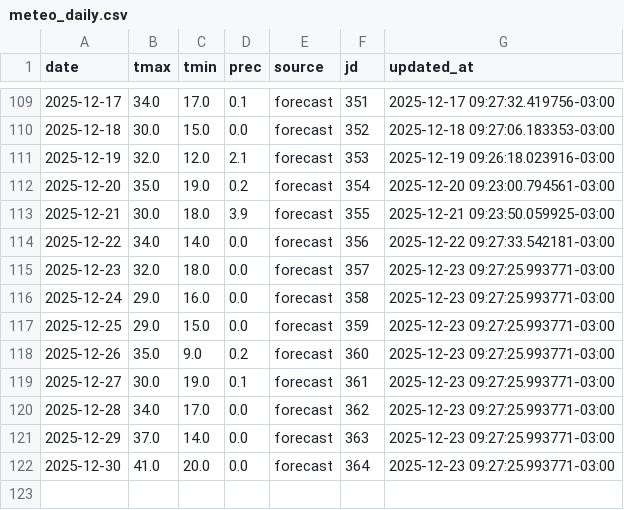
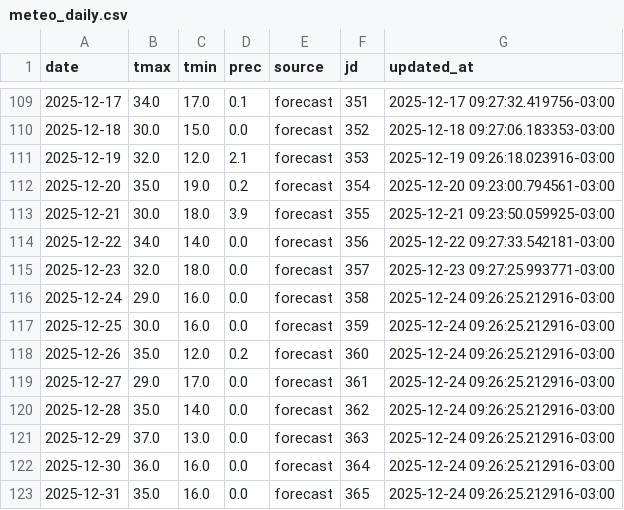
Before and after one commit to PREDWEEM/EUPHOBAHIA, a CSV file: data/meteo_daily.csv, drawn as a sheet; only a part is shown, gaps mark what is left out.

```diff
--- a/data/meteo_daily.csv
+++ b/data/meteo_daily.csv
@@ -115,8 +115,9 @@ date,tmax,tmin,prec,source,jd,updated_at
 2025-12-23,32.0,18.0,0.0,forecast,357,2025-12-23 09:27:25.993771-03:00
-2025-12-24,29.0,16.0,0.0,forecast,358,2025-12-23 09:27:25.993771-03:00
-2025-12-25,29.0,15.0,0.0,forecast,359,2025-12-23 09:27:25.993771-03:00
-2025-12-26,35.0,9.0,0.2,forecast,360,2025-12-23 09:27:25.993771-03:00
-2025-12-27,30.0,19.0,0.1,forecast,361,2025-12-23 09:27:25.993771-03:00
-2025-12-28,34.0,17.0,0.0,forecast,362,2025-12-23 09:27:25.993771-03:00
-2025-12-29,37.0,14.0,0.0,forecast,363,2025-12-23 09:27:25.993771-03:00
-2025-12-30,41.0,20.0,0.0,forecast,364,2025-12-23 09:27:25.993771-03:00
+2025-12-24,29.0,16.0,0.0,forecast,358,2025-12-24 09:26:25.212916-03:00
+2025-12-25,30.0,16.0,0.0,forecast,359,2025-12-24 09:26:25.212916-03:00
+2025-12-26,35.0,12.0,0.2,forecast,360,2025-12-24 09:26:25.212916-03:00
+2025-12-27,29.0,17.0,0.0,forecast,361,2025-12-24 09:26:25.212916-03:00
+2025-12-28,35.0,14.0,0.0,forecast,362,2025-12-24 09:26:25.212916-03:00
+2025-12-29,37.0,13.0,0.0,forecast,363,2025-12-24 09:26:25.212916-03:00
+2025-12-30,36.0,16.0,0.0,forecast,364,2025-12-24 09:26:25.212916-03:00
+2025-12-31,35.0,16.0,0.0,forecast,365,2025-12-24 09:26:25.212916-03:00
```
